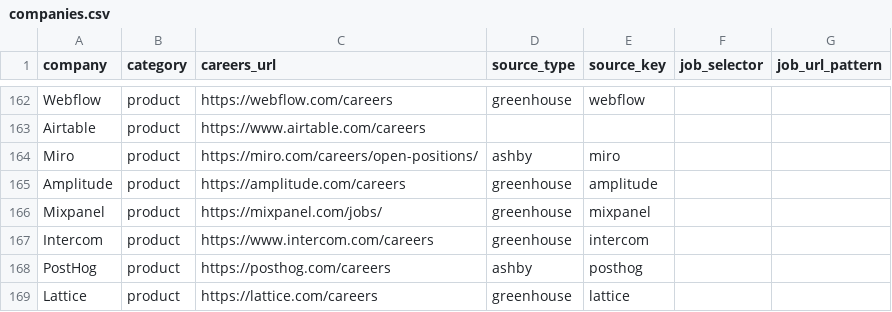
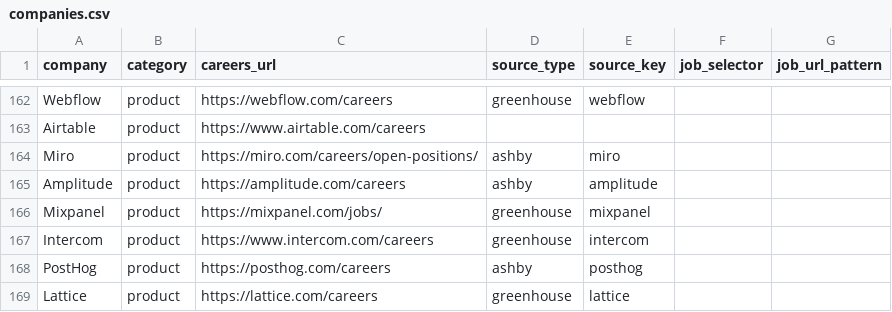
Before and after one commit to aliciamiacheng/internship-alert-bot, a CSV file: companies.csv, drawn as a sheet; only a part is shown, gaps mark what is left out.

Commit message:
Fix Amplitude source after migration from Greenhouse to Ashby

```diff
--- a/companies.csv
+++ b/companies.csv
@@ -164,3 +164,3 @@ Airtable,product,https://www.airtable.com/careers,,,,
 Miro,product,https://miro.com/careers/open-positions/,ashby,miro,,
-Amplitude,product,https://amplitude.com/careers,greenhouse,amplitude,,
+Amplitude,product,https://amplitude.com/careers,ashby,amplitude,,
 Mixpanel,product,https://mixpanel.com/jobs/,greenhouse,mixpanel,,
```
